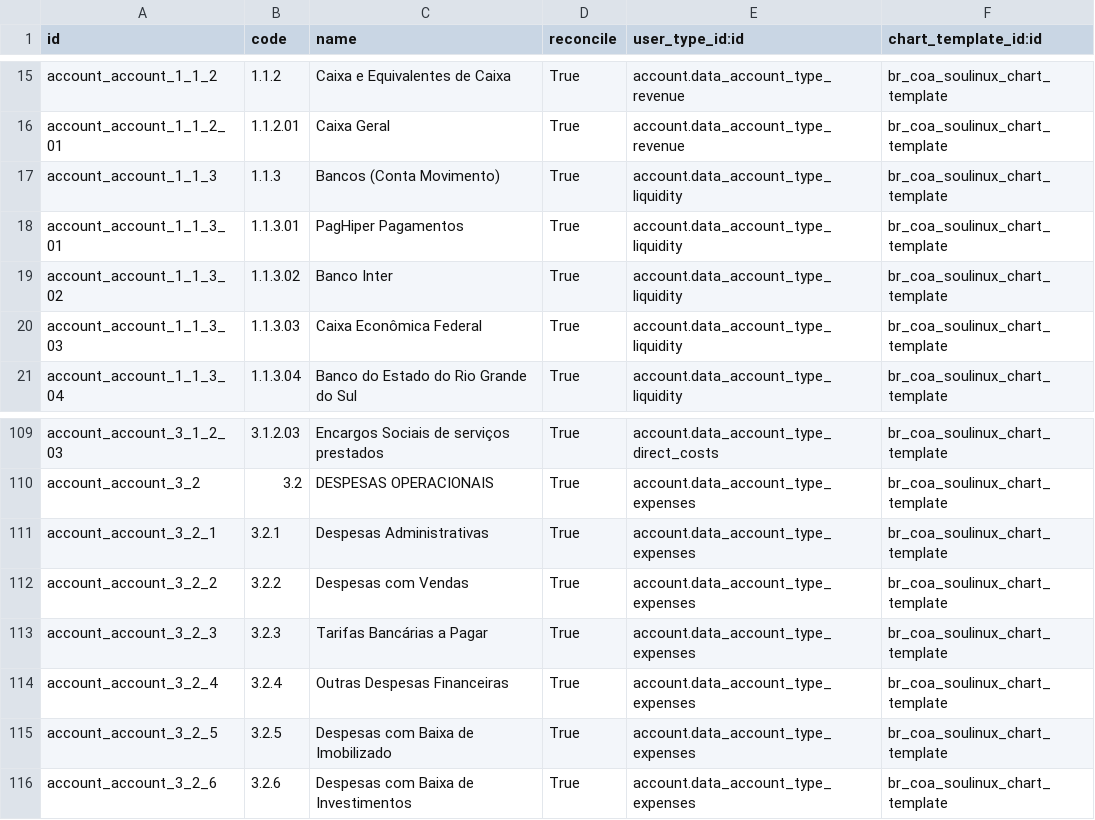
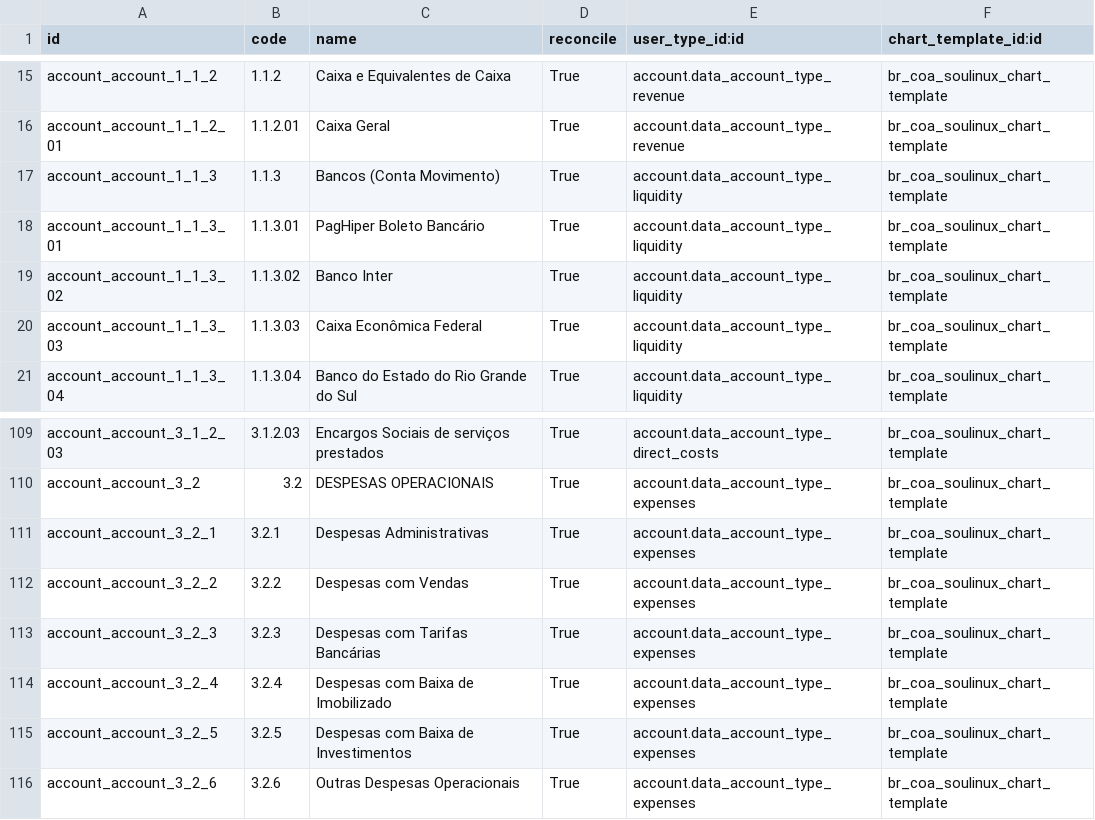
Before and after one commit to marceloengecom/br_coa_soulinux, a CSV file: data/account.account.template.csv, drawn as a sheet; only a part is shown, gaps mark what is left out.

Commit message:
Update account.account.template.csv

```diff
--- a/data/account.account.template.csv
+++ b/data/account.account.template.csv
@@ -17,3 +17,3 @@ account_account_1_1_2_01,1.1.2.01,Caixa Geral,True,account.data_account_type_rev
 account_account_1_1_3,1.1.3,Bancos (Conta Movimento),True,account.data_account_type_liquidity,br_coa_soulinux_chart_template
-account_account_1_1_3_01,1.1.3.01,PagHiper Pagamentos,True,account.data_account_type_liquidity,br_coa_soulinux_chart_template
+account_account_1_1_3_01,1.1.3.01,PagHiper Boleto Bancário,True,account.data_account_type_liquidity,br_coa_soulinux_chart_template
 account_account_1_1_3_02,1.1.3.02,Banco Inter,True,account.data_account_type_liquidity,br_coa_soulinux_chart_template
@@ -112,5 +112,5 @@ account_account_3_2_1,3.2.1,Despesas Administrativas,True,account.data_account_t
 account_account_3_2_2,3.2.2,Despesas com Vendas,True,account.data_account_type_expenses,br_coa_soulinux_chart_template
-account_account_3_2_3,3.2.3,Tarifas Bancárias a Pagar,True,account.data_account_type_expenses,br_coa_soulinux_chart_template
-account_account_3_2_4,3.2.4,Outras Despesas Financeiras,True,account.data_account_type_expenses,br_coa_soulinux_chart_template
-account_account_3_2_5,3.2.5,Despesas com Baixa de Imobilizado,True,account.data_account_type_expenses,br_coa_soulinux_chart_template
-account_account_3_2_6,3.2.6,Despesas com Baixa de Investimentos,True,account.data_account_type_expenses,br_coa_soulinux_chart_template
+account_account_3_2_3,3.2.3,Despesas com Tarifas Bancárias,True,account.data_account_type_expenses,br_coa_soulinux_chart_template
+account_account_3_2_4,3.2.4,Despesas com Baixa de Imobilizado,True,account.data_account_type_expenses,br_coa_soulinux_chart_template
+account_account_3_2_5,3.2.5,Despesas com Baixa de Investimentos,True,account.data_account_type_expenses,br_coa_soulinux_chart_template
+account_account_3_2_6,3.2.6,Outras Despesas Operacionais,True,account.data_account_type_expenses,br_coa_soulinux_chart_template
```
